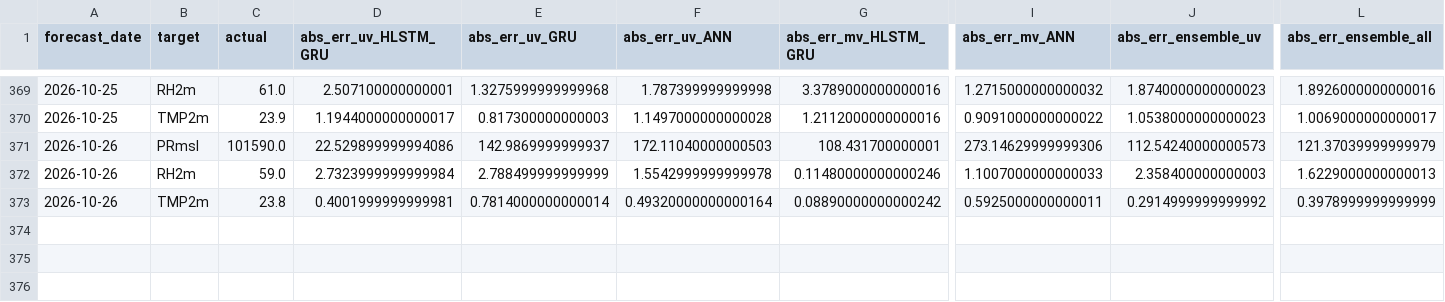
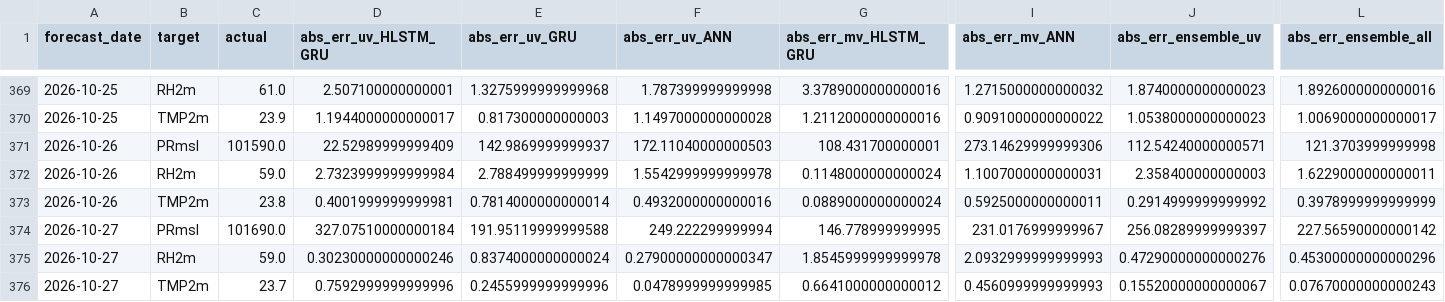
Before and after one commit to souravk03/openmeteo-live-forecast-v2, a CSV file: data/om/Delhi/logs/accuracy_log.csv, drawn as a sheet; only a part is shown, gaps mark what is left out; rows hold the shown columns only; the diff names each change by its address in the sheet, - before the commit and + after, or states it on an @@ line.

Commit message:
[Delhi] accuracy_log.csv 2026-10-27

```diff
--- a/data/om/Delhi/logs/accuracy_log.csv
+++ b/data/om/Delhi/logs/accuracy_log.csv
-D371 (abs_err_uv_HLSTM_GRU): 22.529899999994086
+D371 (abs_err_uv_HLSTM_GRU): 22.52989999999409
-J371 (abs_err_ensemble_uv): 112.54240000000573
+J371 (abs_err_ensemble_uv): 112.54240000000571
-L371 (abs_err_ensemble_all): 121.37039999999979
+L371 (abs_err_ensemble_all): 121.3703999999998
-G372 (abs_err_mv_HLSTM_GRU): 0.11480000000000246
+G372 (abs_err_mv_HLSTM_GRU): 0.1148000000000024
-I372 (abs_err_mv_ANN): 1.1007000000000033
+I372 (abs_err_mv_ANN): 1.1007000000000031
-L372 (abs_err_ensemble_all): 1.6229000000000013
+L372 (abs_err_ensemble_all): 1.6229000000000011
-F373 (abs_err_uv_ANN): 0.49320000000000164
+F373 (abs_err_uv_ANN): 0.4932000000000016
-G373 (abs_err_mv_HLSTM_GRU): 0.08890000000000242
+G373 (abs_err_mv_HLSTM_GRU): 0.0889000000000024
+row 374: 2026-10-27 | PRmsl | 101690.0 | 327.07510000000184 | 191.95119999999588 | 249.222299999994 | 146.778999999995 | 231.0176999999967 | 256.08289999999397 | 227.56590000000142
+row 375: 2026-10-27 | RH2m | 59.0 | 0.30230000000000246 | 0.8374000000000024 | 0.27900000000000347 | 1.8545999999999978 | 2.0932999999999993 | 0.47290000000000276 | 0.45300000000000296
+row 376: 2026-10-27 | TMP2m | 23.7 | 0.7592999999999996 | 0.2455999999999996 | 0.0478999999999985 | 0.6641000000000012 | 0.4560999999999993 | 0.15520000000000067 | 0.07670000000000243
```
